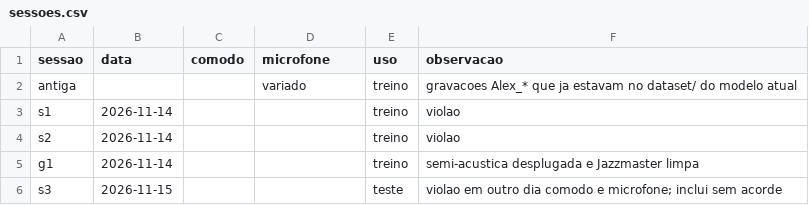
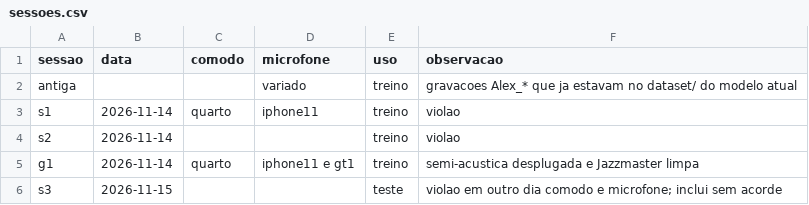
Before and after one commit to imxder/ChordAI-backend, a CSV file: data/sessoes.csv, drawn as a sheet.

```diff
--- a/data/sessoes.csv
+++ b/data/sessoes.csv
@@ -2,5 +2,5 @@ sessao,data,comodo,microfone,uso,observacao
 antiga,,,variado,treino,gravacoes Alex_* que ja estavam no dataset/ do modelo atual
-s1,2026-11-14,,,treino,violao
+s1,2026-11-14,quarto,iphone11,treino,violao
 s2,2026-11-14,,,treino,violao
-g1,2026-11-14,,,treino,semi-acustica desplugada e Jazzmaster limpa
+g1,2026-11-14,quarto,iphone11 e gt1,treino,semi-acustica desplugada e Jazzmaster limpa
 s3,2026-11-15,,,teste,violao em outro dia comodo e microfone; inclui sem acorde
```
Also changed, not shown: 1 other file.
